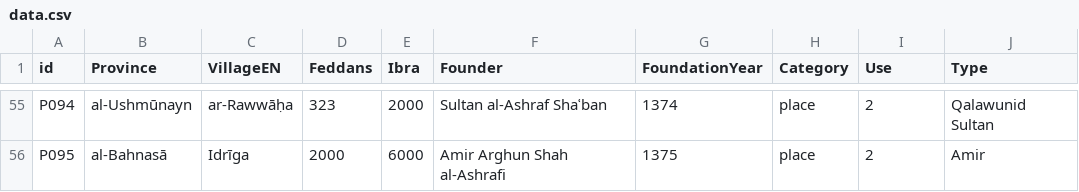
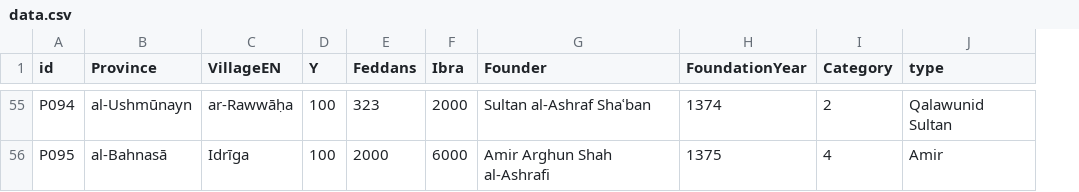
Before and after one commit to mhshaaban/Chapter2_SizeXCategory, a CSV file: data.csv, drawn as a sheet; only a part is shown, gaps mark what is left out; removed rows and columns are numbered as before the commit, all else as after; the diff covers the shown part only; the diff names each change by its address in the sheet, - before the commit and + after, or states it on an @@ line.

```diff
--- a/data.csv
+++ b/data.csv
+column D (Y), rows 55-56: 100 | 100
-column H (Category), rows 55-56: place | place
-I1: Use
+I1: Category
-J1: Type
+J1: type
-I56 (Category): 2
+I56 (Category): 4
```
Also changed, not shown: 43 edited cells elsewhere in this file.
